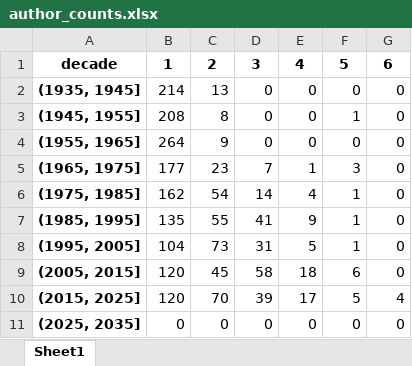
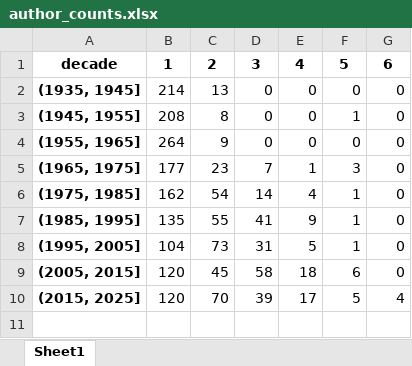
Before and after one commit to jossl95/menm_centennial_anniversary, an Excel workbook: tables/author_counts.xlsx, sheet Sheet1, drawn as a sheet; values as stored, in another font and other column widths than the file's, no borders; the diff names each change by its address in the sheet, - before the commit and + after, or states it on an @@ line.

```diff
--- a/tables/author_counts.xlsx (sheet Sheet1)
+++ b/tables/author_counts.xlsx (sheet Sheet1)
-row 11: (2025, 2035] | 0 | 0 | 0 | 0 | 0 | 0
```
Also changed, not shown: tables/most_published_authors.xlsx, tables/page_counts.xlsx, 24 other files.
